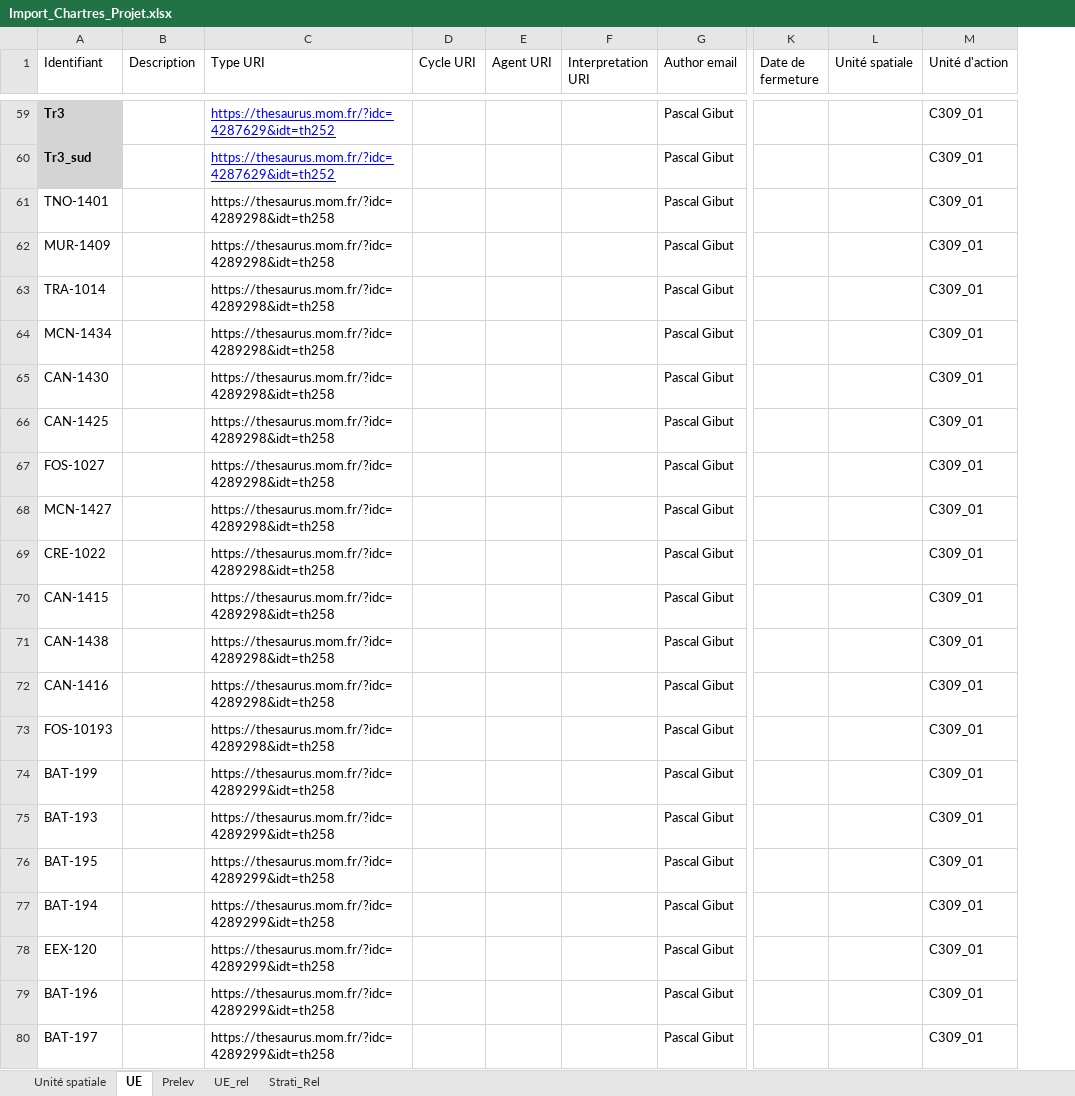
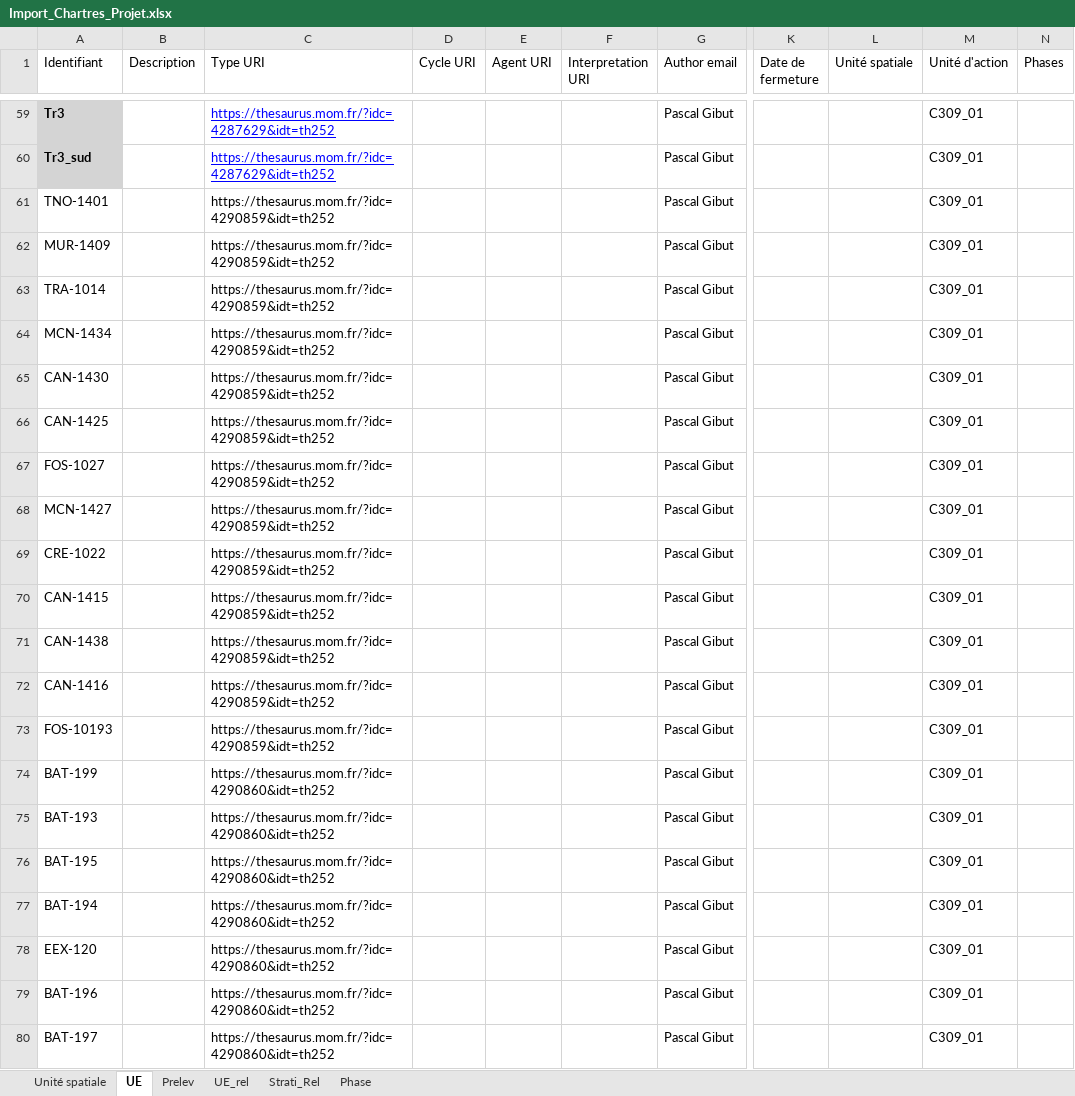
Before and after one commit to MOM-CNRS/Siamois, an Excel workbook: src/main/resources/datasets/Import_Chartres_Projet.xlsx, sheet UE, drawn as a sheet; only a part is shown, gaps mark what is left out; values as stored, in another font and other column widths than the file's, no borders; the diff names each change by its address in the sheet, - before the commit and + after, or states it on an @@ line.

```diff
--- a/src/main/resources/datasets/Import_Chartres_Projet.xlsx (sheet UE)
+++ b/src/main/resources/datasets/Import_Chartres_Projet.xlsx (sheet UE)
+sheet tab: Phase
+column N (Phases), empty
-C61:C73 (Type URI): https://thesaurus.mom.fr/?idc=4289298&idt=th258
+C61:C73 (Type URI): https://thesaurus.mom.fr/?idc=4290859&idt=th252
-C74:C80 (Type URI): https://thesaurus.mom.fr/?idc=4289299&idt=th258
+C74:C80 (Type URI): https://thesaurus.mom.fr/?idc=4290860&idt=th252
```
Also changed, not shown: 11 other files.
